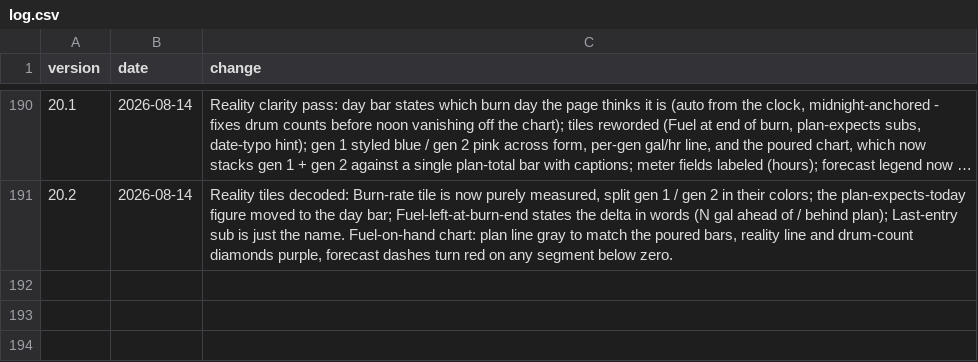
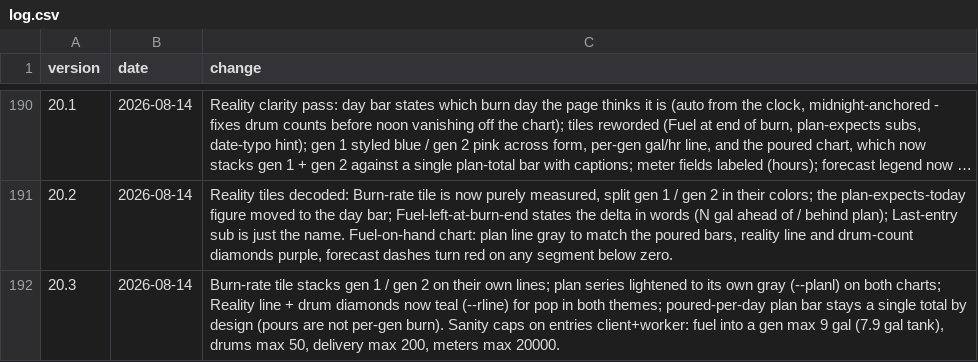
Before and after one commit to asadgo/power-the-cave-2026, a CSV file: data/log.csv, drawn as a sheet; only a part is shown, gaps mark what is left out; long unchanged cells end in …; the diff names each change by its address in the sheet, - before the commit and + after, or states it on an @@ line.

Commit message:
Add files via upload

```diff
--- a/data/log.csv
+++ b/data/log.csv
+row 192: 20.3 | 2026-08-14 | Burn-rate tile stacks gen 1 / gen 2 on their own lines; plan series lightened to its own gray (--planl) on both charts; Reality line + drum diamonds now teal (--rline) for pop in both themes; poured-per-day plan bar stays a single total by design (pours are not per-gen burn). Sanity caps on entries client+worker: fuel into a gen max 9 gal (7.9 gal tank), drums max 50, delivery max 200, meters max 20000.
```
